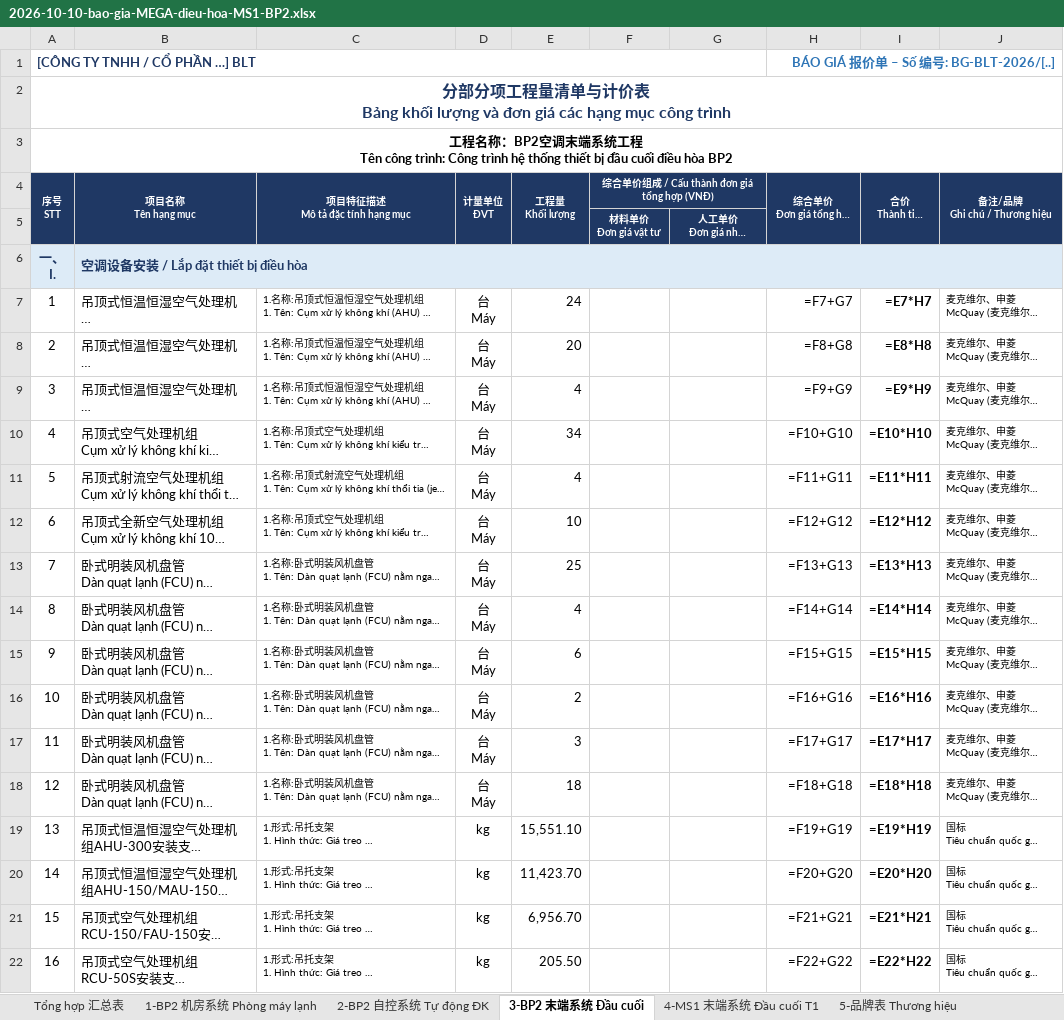
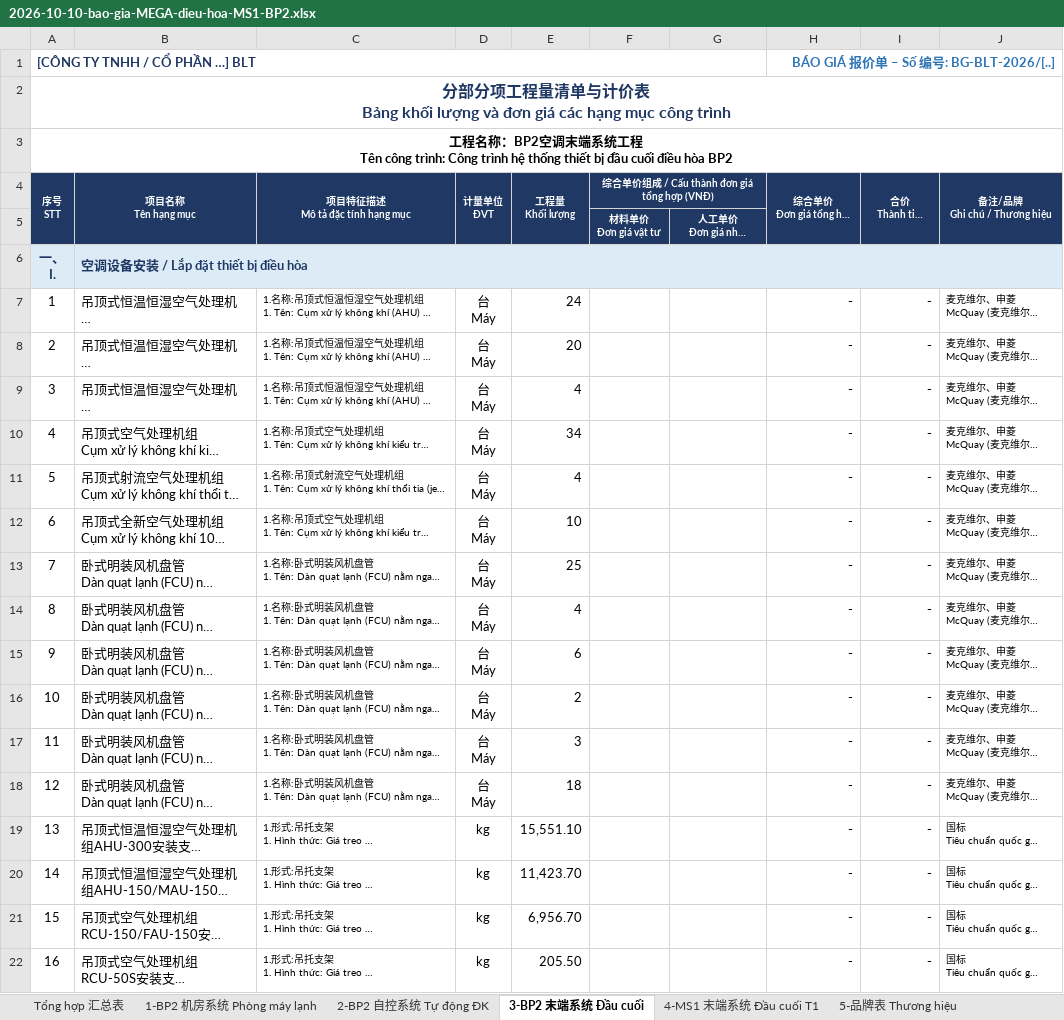
Before and after one commit to haquyenkl2-sys/C-NG-TY-CP-TH-NG-M-I-T-NG-H-P-MINH-PH-T, an Excel workbook: tro-ly-blt/van-ban/2026-10-10-bao-gia-MEGA-dieu-hoa-MS1-BP2.xlsx, sheet 3-BP2 末端系统 Đầu cuối, drawn as a sheet; only a part is shown; long unchanged cells end in …; values as stored, in another font and other column widths than the file's, no borders; formulas without a stored value are shown as written; conditional formats not drawn; the diff covers the shown part only; the diff names each change by its address in the sheet, - before the commit and + after, or states it on an @@ line.

```diff
--- a/tro-ly-blt/van-ban/2026-10-10-bao-gia-MEGA-dieu-hoa-MS1-BP2.xlsx (sheet 3-BP2 末端系统 Đầu cuối)
+++ b/tro-ly-blt/van-ban/2026-10-10-bao-gia-MEGA-dieu-hoa-MS1-BP2.xlsx (sheet 3-BP2 末端系统 Đầu cuối)
-H7 (综合单价 Đơn giá tổng hợp (VNĐ)): =F7+G7
+H7 (综合单价 Đơn giá tổng hợp (VNĐ)): -
-I7 (合价 Thành tiền (VNĐ)): =E7*H7
+I7 (合价 Thành tiền (VNĐ)): -
-H8 (综合单价 Đơn giá tổng hợp (VNĐ)): =F8+G8
+H8 (综合单价 Đơn giá tổng hợp (VNĐ)): -
-I8 (合价 Thành tiền (VNĐ)): =E8*H8
+I8 (合价 Thành tiền (VNĐ)): -
-H9 (综合单价 Đơn giá tổng hợp (VNĐ)): =F9+G9
+H9 (综合单价 Đơn giá tổng hợp (VNĐ)): -
-I9 (合价 Thành tiền (VNĐ)): =E9*H9
+I9 (合价 Thành tiền (VNĐ)): -
-H10 (综合单价 Đơn giá tổng hợp (VNĐ)): =F10+G10
+H10 (综合单价 Đơn giá tổng hợp (VNĐ)): -
-I10 (合价 Thành tiền (VNĐ)): =E10*H10
+I10 (合价 Thành tiền (VNĐ)): -
-H11 (综合单价 Đơn giá tổng hợp (VNĐ)): =F11+G11
+H11 (综合单价 Đơn giá tổng hợp (VNĐ)): -
-I11 (合价 Thành tiền (VNĐ)): =E11*H11
+I11 (合价 Thành tiền (VNĐ)): -
-H12 (综合单价 Đơn giá tổng hợp (VNĐ)): =F12+G12
+H12 (综合单价 Đơn giá tổng hợp (VNĐ)): -
-I12 (合价 Thành tiền (VNĐ)): =E12*H12
+I12 (合价 Thành tiền (VNĐ)): -
-H13 (综合单价 Đơn giá tổng hợp (VNĐ)): =F13+G13
+H13 (综合单价 Đơn giá tổng hợp (VNĐ)): -
-I13 (合价 Thành tiền (VNĐ)): =E13*H13
+I13 (合价 Thành tiền (VNĐ)): -
-H14 (综合单价 Đơn giá tổng hợp (VNĐ)): =F14+G14
+H14 (综合单价 Đơn giá tổng hợp (VNĐ)): -
-I14 (合价 Thành tiền (VNĐ)): =E14*H14
+I14 (合价 Thành tiền (VNĐ)): -
-H15 (综合单价 Đơn giá tổng hợp (VNĐ)): =F15+G15
+H15 (综合单价 Đơn giá tổng hợp (VNĐ)): -
-I15 (合价 Thành tiền (VNĐ)): =E15*H15
+I15 (合价 Thành tiền (VNĐ)): -
-H16 (综合单价 Đơn giá tổng hợp (VNĐ)): =F16+G16
+H16 (综合单价 Đơn giá tổng hợp (VNĐ)): -
-I16 (合价 Thành tiền (VNĐ)): =E16*H16
+I16 (合价 Thành tiền (VNĐ)): -
-H17 (综合单价 Đơn giá tổng hợp (VNĐ)): =F17+G17
+H17 (综合单价 Đơn giá tổng hợp (VNĐ)): -
-I17 (合价 Thành tiền (VNĐ)): =E17*H17
+I17 (合价 Thành tiền (VNĐ)): -
-H18 (综合单价 Đơn giá tổng hợp (VNĐ)): =F18+G18
+H18 (综合单价 Đơn giá tổng hợp (VNĐ)): -
-I18 (合价 Thành tiền (VNĐ)): =E18*H18
+I18 (合价 Thành tiền (VNĐ)): -
-H19 (综合单价 Đơn giá tổng hợp (VNĐ)): =F19+G19
+H19 (综合单价 Đơn giá tổng hợp (VNĐ)): -
-I19 (合价 Thành tiền (VNĐ)): =E19*H19
+I19 (合价 Thành tiền (VNĐ)): -
-H20 (综合单价 Đơn giá tổng hợp (VNĐ)): =F20+G20
+H20 (综合单价 Đơn giá tổng hợp (VNĐ)): -
-I20 (合价 Thành tiền (VNĐ)): =E20*H20
+I20 (合价 Thành tiền (VNĐ)): -
-H21 (综合单价 Đơn giá tổng hợp (VNĐ)): =F21+G21
+H21 (综合单价 Đơn giá tổng hợp (VNĐ)): -
-I21 (合价 Thành tiền (VNĐ)): =E21*H21
+I21 (合价 Thành tiền (VNĐ)): -
-H22 (综合单价 Đơn giá tổng hợp (VNĐ)): =F22+G22
+H22 (综合单价 Đơn giá tổng hợp (VNĐ)): -
-I22 (合价 Thành tiền (VNĐ)): =E22*H22
+I22 (合价 Thành tiền (VNĐ)): -
```
Also changed, not shown: 275 edited cells elsewhere in this sheet, sheet 4-MS1 末端系统 Đầu cuối T1, sheet 1-BP2 机房系统 Phòng máy lạnh, sheet 2-BP2 自控系统 Tự động ĐK, sheet Tổng hợp 汇总表, 1 other file.
